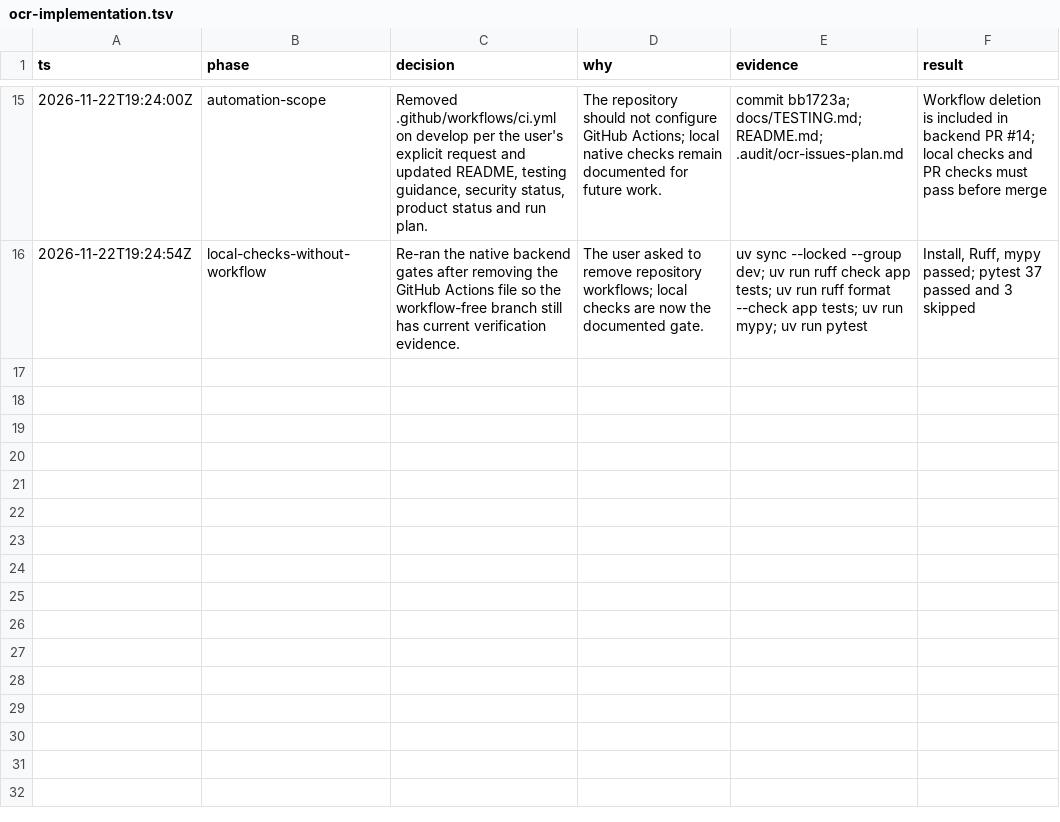
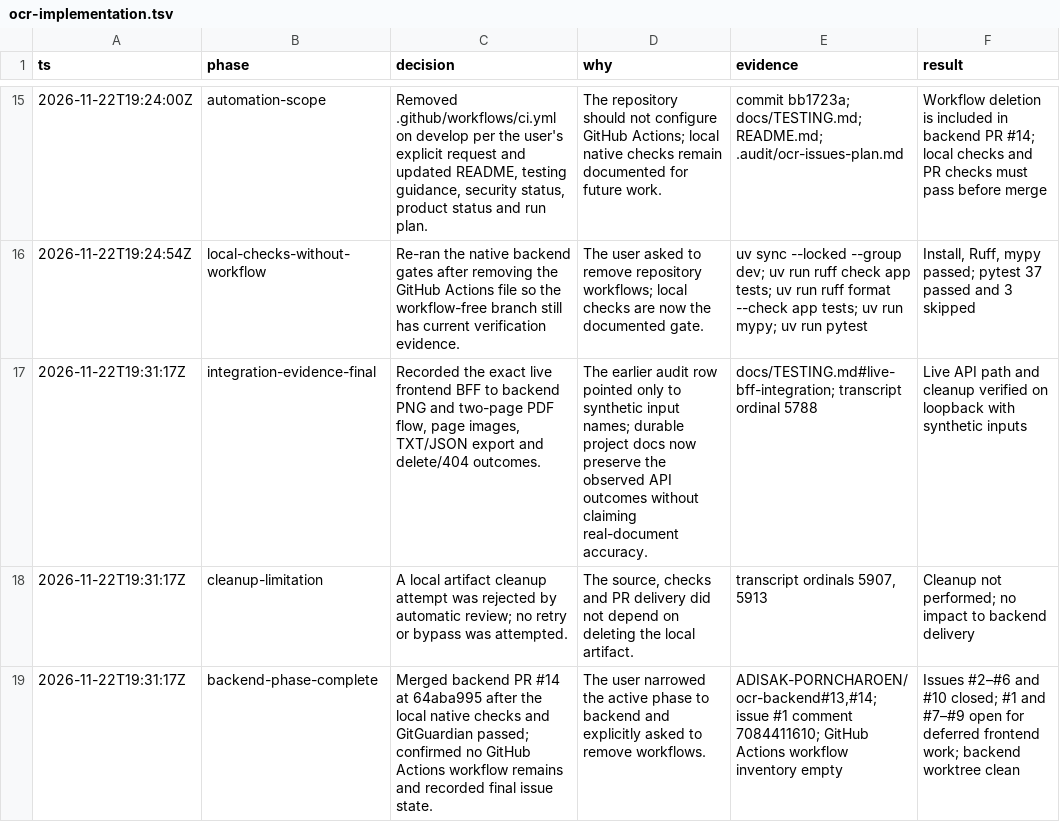
Before and after one commit to ADISAK-PORNCHAROEN/ocr-backend, a TSV file: .audit/ocr-implementation.tsv, drawn as a sheet; only a part is shown, gaps mark what is left out; the diff names each change by its address in the sheet, - before the commit and + after, or states it on an @@ line.

Commit message:
docs: record live backend integration evidence

```diff
--- a/.audit/ocr-implementation.tsv
+++ b/.audit/ocr-implementation.tsv
+row 17: 2026-11-22T19:31:17Z | integration-evidence-final | Recorded the exact live frontend BFF to backend PNG and two-page PDF flow, page images, TXT/JSON export and delete/404 outcomes. | The earlier audit row pointed only to synthetic input names; durable project docs now preserve the observed API outcomes without claiming real-document accuracy. | docs/TESTING.md#live-bff-integration; transcript ordinal 5788 | Live API path and cleanup verified on loopback with synthetic inputs
+row 18: 2026-11-22T19:31:17Z | cleanup-limitation | A local artifact cleanup attempt was rejected by automatic review; no retry or bypass was attempted. | The source, checks and PR delivery did not depend on deleting the local artifact. | transcript ordinals 5907, 5913 | Cleanup not performed; no impact to backend delivery
+row 19: 2026-11-22T19:31:17Z | backend-phase-complete | Merged backend PR #14 at 64aba995 after the local native checks and GitGuardian passed; confirmed no GitHub Actions workflow remains and recorded final issue state. | The user narrowed the active phase to backend and explicitly asked to remove workflows. | ADISAK-PORNCHAROEN/ocr-backend#13,#14; issue #1 comment 7084411610; GitHub Actions workflow inventory empty | Issues #2–#6 and #10 closed; #1 and #7–#9 open for deferred frontend work; backend worktree clean
```
Also changed, not shown: 1 other file.
